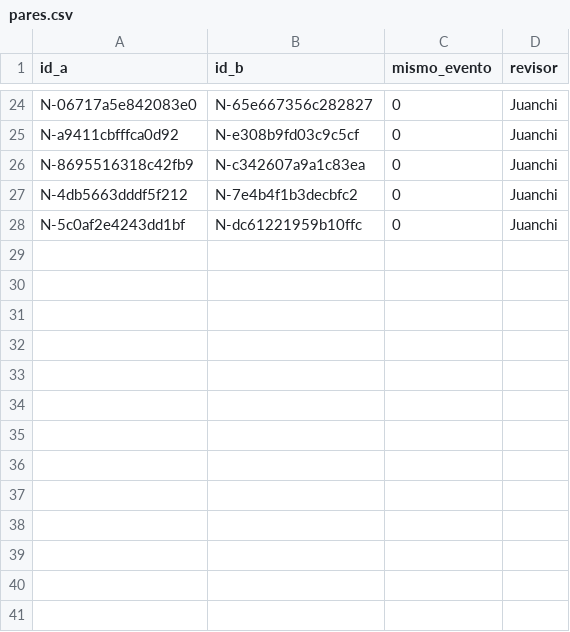
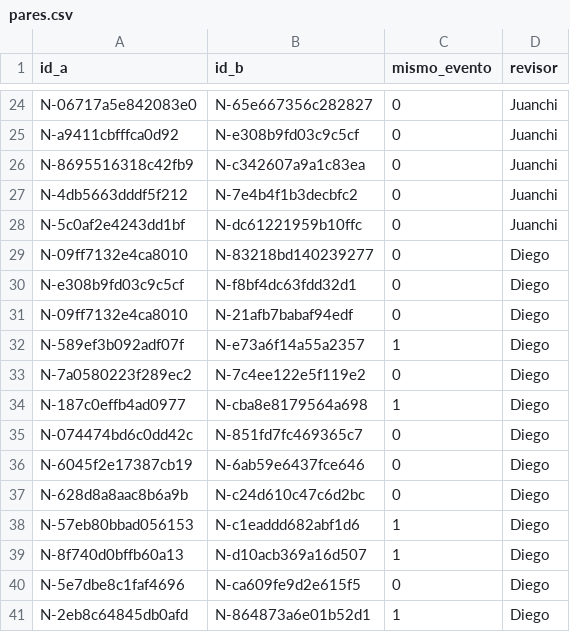
Before and after one commit to josweq/sourced, a CSV file: evaluation/etiquetas/pares.csv, drawn as a sheet; only a part is shown, gaps mark what is left out; the diff names each change by its address in the sheet, - before the commit and + after, or states it on an @@ line.

```diff
--- a/evaluation/etiquetas/pares.csv
+++ b/evaluation/etiquetas/pares.csv
+row 29: N-09ff7132e4ca8010 | N-83218bd140239277 | 0 | Diego
+row 30: N-e308b9fd03c9c5cf | N-f8bf4dc63fdd32d1 | 0 | Diego
+row 31: N-09ff7132e4ca8010 | N-21afb7babaf94edf | 0 | Diego
+row 32: N-589ef3b092adf07f | N-e73a6f14a55a2357 | 1 | Diego
+row 33: N-7a0580223f289ec2 | N-7c4ee122e5f119e2 | 0 | Diego
+row 34: N-187c0effb4ad0977 | N-cba8e8179564a698 | 1 | Diego
+row 35: N-074474bd6c0dd42c | N-851fd7fc469365c7 | 0 | Diego
+row 36: N-6045f2e17387cb19 | N-6ab59e6437fce646 | 0 | Diego
+row 37: N-628d8a8aac8b6a9b | N-c24d610c47c6d2bc | 0 | Diego
+row 38: N-57eb80bbad056153 | N-c1eaddd682abf1d6 | 1 | Diego
+row 39: N-8f740d0bffb60a13 | N-d10acb369a16d507 | 1 | Diego
+row 40: N-5e7dbe8c1faf4696 | N-ca609fe9d2e615f5 | 0 | Diego
+row 41: N-2eb8c64845db0afd | N-864873a6e01b52d1 | 1 | Diego
```
Also changed, not shown: 6 other files.
